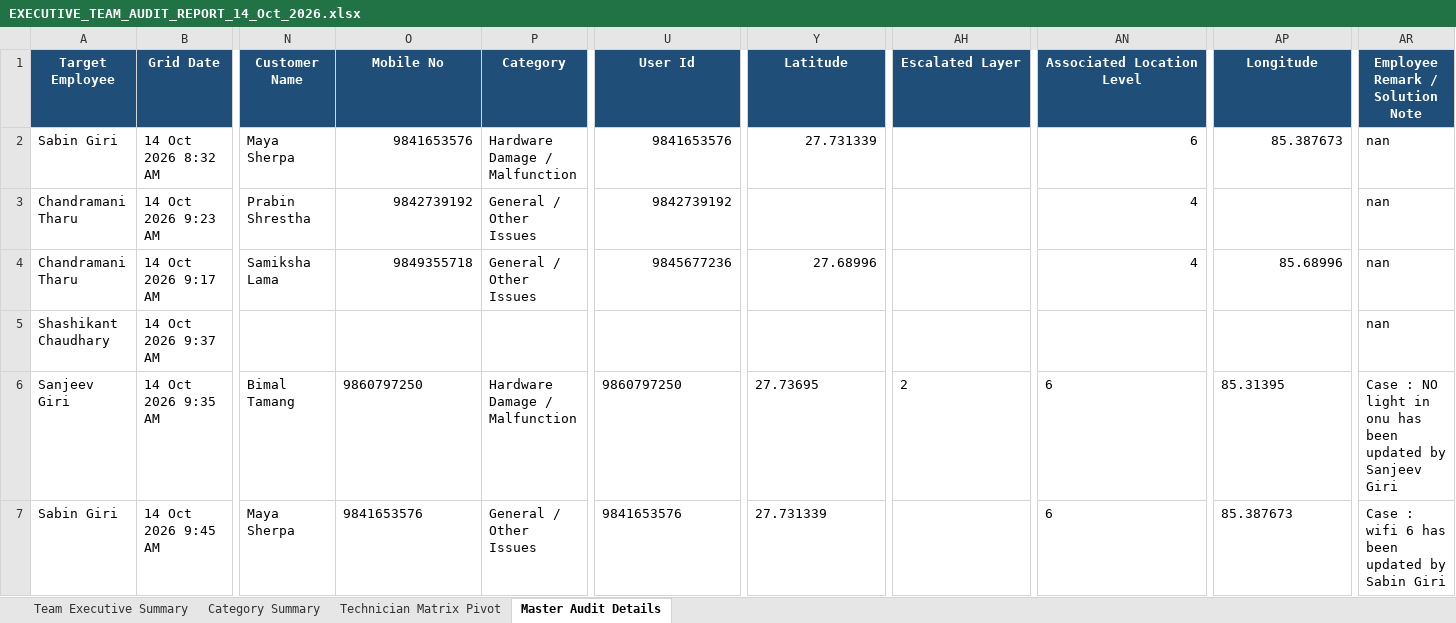
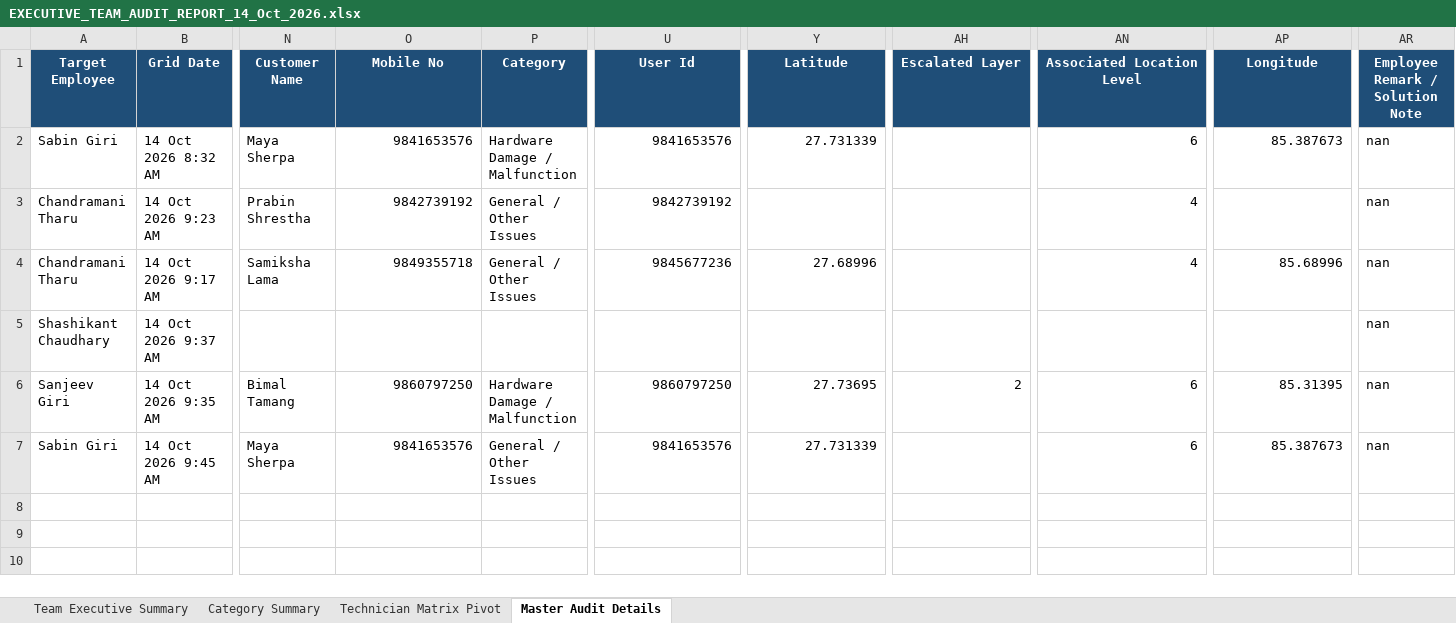
Before and after one commit to pradeepneupane10/employee-audit-app, an Excel workbook: EXECUTIVE_TEAM_AUDIT_REPORT_14_Oct_2026.xlsx, sheet Master Audit Details, drawn as a sheet; only a part is shown, gaps mark what is left out; values as stored, in another font and other column widths than the file's, no borders; the diff names each change by its address in the sheet, - before the commit and + after, or states it on an @@ line.

```diff
--- a/EXECUTIVE_TEAM_AUDIT_REPORT_14_Oct_2026.xlsx (sheet Master Audit Details)
+++ b/EXECUTIVE_TEAM_AUDIT_REPORT_14_Oct_2026.xlsx (sheet Master Audit Details)
-O6:O7 alignment: left
+O6:O7 alignment: right
-U6:U7 alignment: left
+U6:U7 alignment: right
-Y6:Y7 alignment: left
+Y6:Y7 alignment: right
-AH6 alignment: left
+AH6 alignment: right
-AN6:AN7 alignment: left
+AN6:AN7 alignment: right
-AP6:AP7 alignment: left
+AP6:AP7 alignment: right
-AR6 (Employee Remark / Solution Note): Case : NO light in onu has been updated by Sanjeev Giri
+AR6 (Employee Remark / Solution Note): nan
-AR7 (Employee Remark / Solution Note): Case : wifi 6 has been updated by Sabin Giri
+AR7 (Employee Remark / Solution Note): nan
```
Also changed, not shown: audit_report_ALL_TEAM_14_Oct_2026.xlsx, 1 other file.
